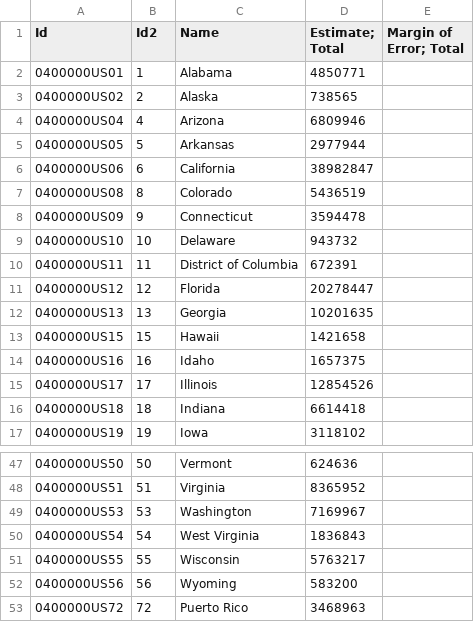
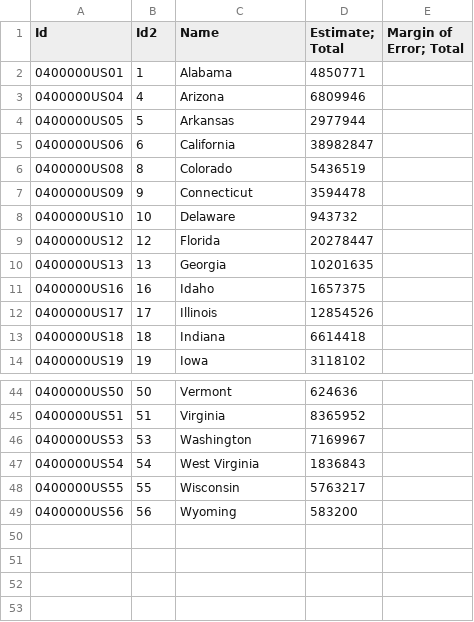
Before and after one commit to ameliamil/Geog456, a CSV file: assessment_1/states_population_ACS/states_population_ACS/ACS_17_5YR_B01003.csv, drawn as a sheet; only a part is shown, gaps mark what is left out.

Commit message:
Update ACS_17_5YR_B01003.csv

```diff
--- a/assessment_1/states_population_ACS/states_population_ACS/ACS_17_5YR_B01003.csv
+++ b/assessment_1/states_population_ACS/states_population_ACS/ACS_17_5YR_B01003.csv
@@ -2,3 +2,2 @@ Id,Id2,Name,Estimate; Total,Margin of Error; Total
 0400000US01,1,Alabama,4850771,
-0400000US02,2,Alaska,738565,
 0400000US04,4,Arizona,6809946,
@@ -9,6 +8,4 @@ Id,Id2,Name,Estimate; Total,Margin of Error; Total
 0400000US10,10,Delaware,943732,
-0400000US11,11,District of Columbia,672391,
 0400000US12,12,Florida,20278447,
 0400000US13,13,Georgia,10201635,
-0400000US15,15,Hawaii,1421658,
 0400000US16,16,Idaho,1657375,
@@ -52,2 +49 @@ Id,Id2,Name,Estimate; Total,Margin of Error; Total
 0400000US56,56,Wyoming,583200,
-0400000US72,72,Puerto Rico,3468963,
```
